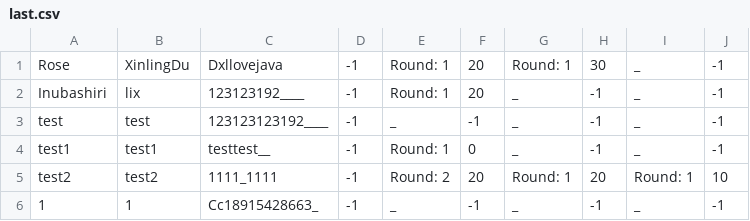
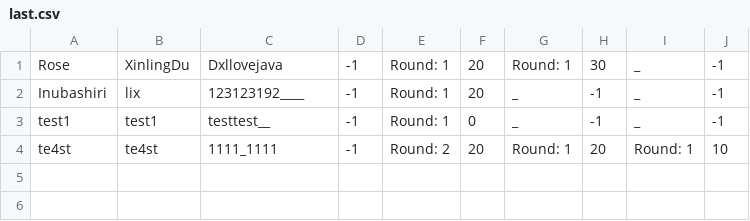
Before and after one commit to Iriswly/QuizSystem, a CSV file: resources/last.csv, drawn as a sheet.

```diff
--- a/resources/last.csv
+++ b/resources/last.csv
@@ -2,5 +2,3 @@ Rose,XinlingDu,Dxllovejava,-1,Round: 1,20,Round: 1,30,_,-1
 Inubashiri,lix,123123192____,-1,Round: 1,20,_,-1,_,-1
-test,test,123123123192____,-1,_,-1,_,-1,_,-1
 test1,test1,testtest__,-1,Round: 1,0,_,-1,_,-1
-test2,test2,1111_1111,-1,Round: 2,20,Round: 1,20,Round: 1,10
-1,1,Cc18915428663_,-1,_,-1,_,-1,_,-1
+te4st,te4st,1111_1111,-1,Round: 2,20,Round: 1,20,Round: 1,10
```
Also changed, not shown: 4 other files.
